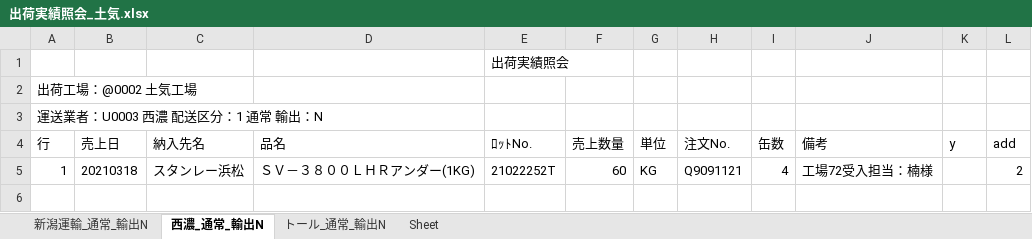
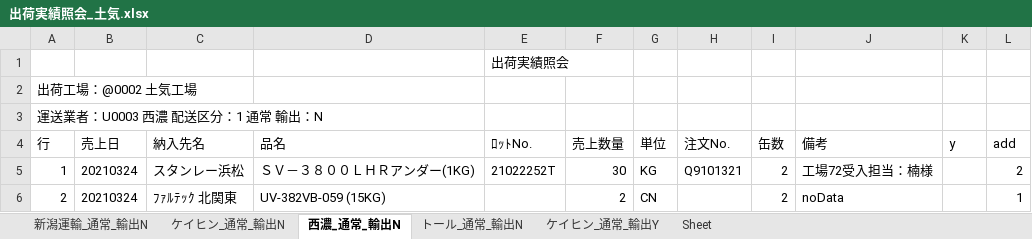
Before and after one commit to ogashira/syukka, an Excel workbook: Program/出荷実績照会_土気.xlsx, sheet 西濃_通常_輸出N, drawn as a sheet; values as stored, in another font and other column widths than the file's, no borders; charts and pictures not drawn; the diff names each change by its address in the sheet, - before the commit and + after, or states it on an @@ line.

```diff
--- a/Program/出荷実績照会_土気.xlsx (sheet 西濃_通常_輸出N)
+++ b/Program/出荷実績照会_土気.xlsx (sheet 西濃_通常_輸出N)
+sheet tab: ケイヒン_通常_輸出N
+sheet tab: ケイヒン_通常_輸出Y
-B5 (売上日): 20210318
+B5 (売上日): 20210324
-F5 (売上数量): 60
+F5 (売上数量): 30
-H5 (注文No.): Q9091121
+H5 (注文No.): Q9101321
-I5 (缶数): 4
+I5 (缶数): 2
+row 6: 2 | 20210324 | ﾌｧﾙﾃｯｸ 北関東 | UV-382VB-059 (15KG) |  | 2 | CN |  | 2 | noData |  | 1
```
Also changed, not shown: sheet 新潟運輸_通常_輸出N, sheet トール_通常_輸出N, charts or pictures, 8 other files.
